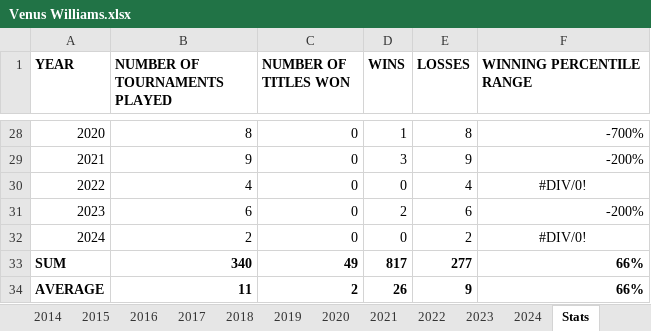
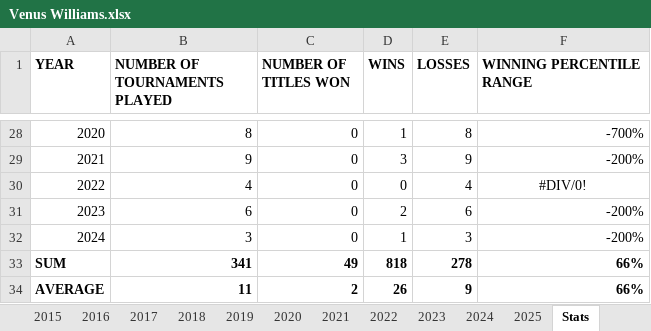
Before and after one commit to soumyavajjhala/soumyavajjhala.github.io, an Excel workbook: Tennis/WTA Tour/Venus Williams.xlsx, sheet Stats, drawn as a sheet; only a part is shown, gaps mark what is left out; values as stored, in another font and other column widths than the file's, no borders; charts and pictures and conditional formats not drawn; the diff names each change by its address in the sheet, - before the commit and + after, or states it on an @@ line.

```diff
--- a/Tennis/WTA Tour/Venus Williams.xlsx (sheet Stats)
+++ b/Tennis/WTA Tour/Venus Williams.xlsx (sheet Stats)
+sheet tab: 2025
-B32 (NUMBER OF TOURNAMENTS PLAYED): 2
+B32 (NUMBER OF TOURNAMENTS PLAYED): 3
-D32 (WINS): 0
+D32 (WINS): 1
-E32 (LOSSES): 2
+E32 (LOSSES): 3
-F32 (WINNING PERCENTILE RANGE): #DIV/0!
+F32 (WINNING PERCENTILE RANGE): -200%
-F32 alignment: center
+F32 alignment: right
-B33 (NUMBER OF TOURNAMENTS PLAYED): 340
+B33 (NUMBER OF TOURNAMENTS PLAYED): 341
-D33 (WINS): 817
+D33 (WINS): 818
-E33 (LOSSES): 277
+E33 (LOSSES): 278
```
Also changed, not shown: charts or pictures, Tennis/ATP Tour/Carlos Alcaraz.xlsx, Tennis/WTA Tour/Aryna Sabalenka.xlsx, 21 other files.
